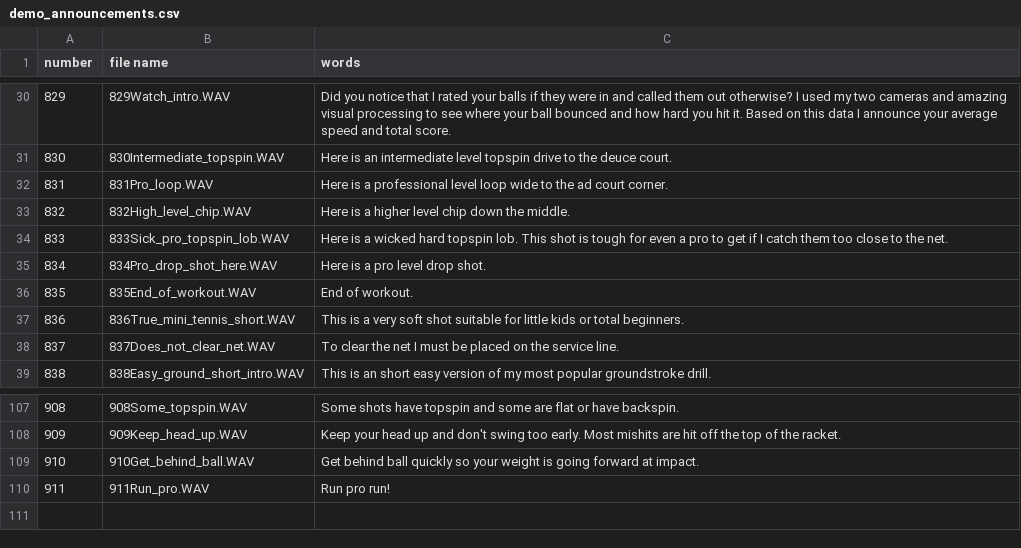
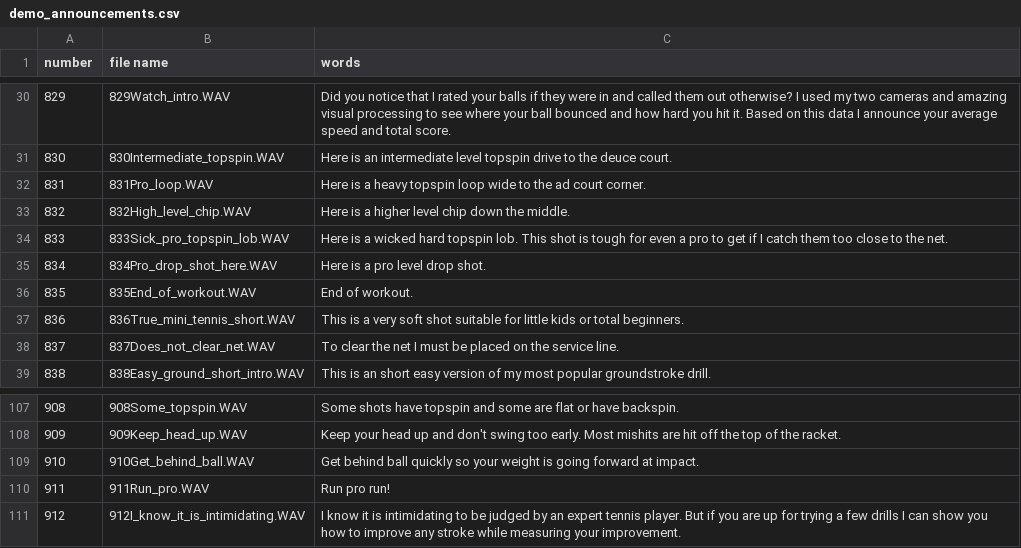
Before and after one commit to davidcjordan/tts_polly, a CSV file: demo_announcements.csv, drawn as a sheet; only a part is shown, gaps mark what is left out.

Commit message:
add 912

```diff
--- a/demo_announcements.csv
+++ b/demo_announcements.csv
@@ -31,3 +31,3 @@ number,file name,words
 830,830Intermediate_topspin.WAV,Here is an intermediate level topspin drive to the deuce court.
-831,831Pro_loop.WAV,Here is a professional level loop wide to the ad court corner.
+831,831Pro_loop.WAV,Here is a heavy topspin loop wide to the ad court corner.
 832,832High_level_chip.WAV,Here is a higher level chip down the middle.
@@ -110 +110,2 @@ number,file name,words
 911,911Run_pro.WAV,Run pro run!
+912,912I_know_it_is_intimidating.WAV,I know it is intimidating to be judged by an expert tennis player. But if you are up for trying a few drills I can show you how to improve any stroke while measuring your improvement.
```
